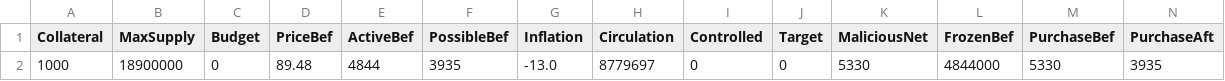
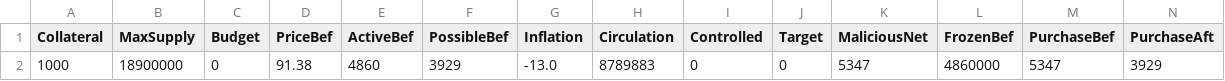
Before and after one commit to jkcso/Decentralised-Governance-Attacks, a CSV file: dash-default.csv, drawn as a sheet; only a part is shown; removed rows and columns are numbered as before the commit, all else as after; rows hold the shown columns only; the diff names each change by its address in the sheet, - before the commit and + after, or states it on an @@ line.

```diff
--- a/dash-default.csv
+++ b/dash-default.csv
-row 2: 1000 | 18900000 | 0 | 89.48 | 4844 | 3935 | -13.0 | 8779697 | 0 | 0 | 5330 | 4844000 | 5330 | 3935
+row 2: 1000 | 18900000 | 0 | 91.38 | 4860 | 3929 | -13.0 | 8789883 | 0 | 0 | 5347 | 4860000 | 5347 | 3929
```
Also changed, not shown: decred-default.csv, 6 other files.
